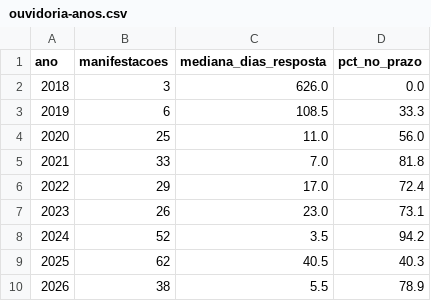
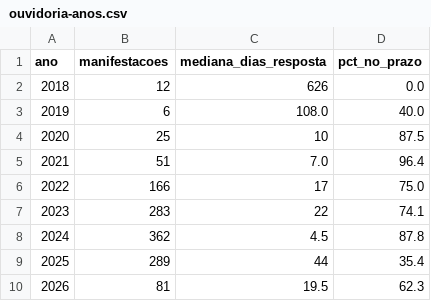
Before and after one commit to eduardobritolm-netizen/eduardo, a CSV file: api/ouvidoria-anos.csv, drawn as a sheet.

```diff
--- a/api/ouvidoria-anos.csv
+++ b/api/ouvidoria-anos.csv
@@ -1,10 +1,10 @@
 ano;manifestacoes;mediana_dias_resposta;pct_no_prazo
-2018;3;626.0;0.0
-2019;6;108.5;33.3
-2020;25;11.0;56.0
-2021;33;7.0;81.8
-2022;29;17.0;72.4
-2023;26;23.0;73.1
-2024;52;3.5;94.2
-2025;62;40.5;40.3
-2026;38;5.5;78.9
+2018;12;626;0.0
+2019;6;108.0;40.0
+2020;25;10;87.5
+2021;51;7.0;96.4
+2022;166;17;75.0
+2023;283;22;74.1
+2024;362;4.5;87.8
+2025;289;44;35.4
+2026;81;19.5;62.3
```
Also changed, not shown: api/contratos.csv, api/licitacoes.csv, 15 other files.
